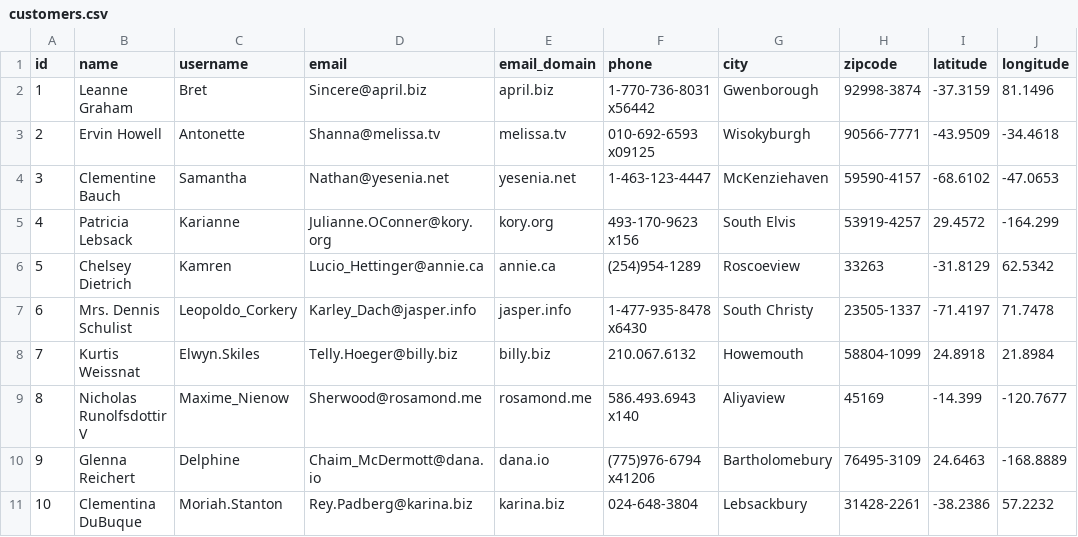
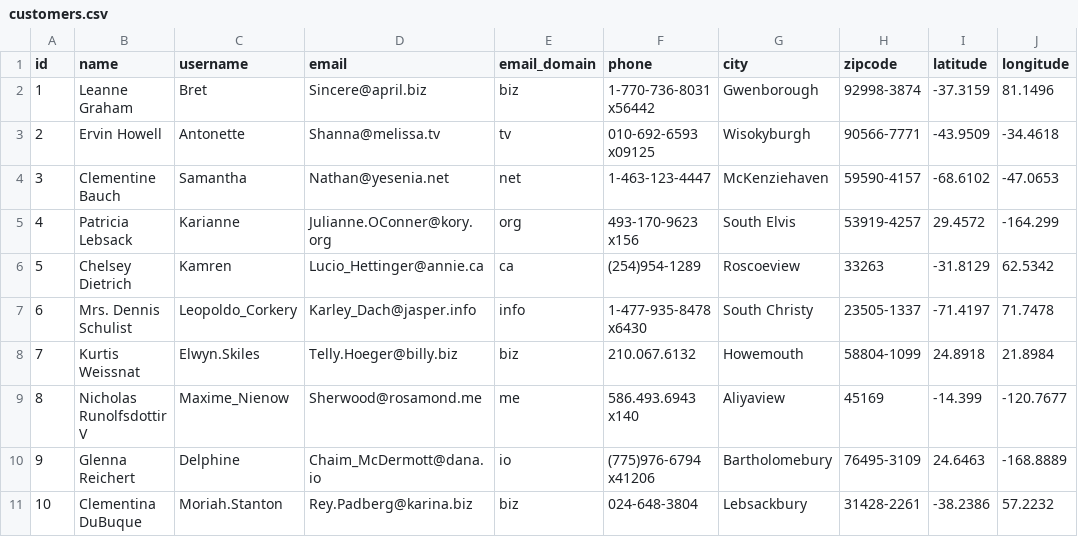
Before and after one commit to rosemutai/Python-API-Analysis, a CSV file: output/customers.csv, drawn as a sheet; only a part is shown; the diff names each change by its address in the sheet, - before the commit and + after, or states it on an @@ line.

Commit message:
Updated charts with correct labes and updated email domains

```diff
--- a/output/customers.csv
+++ b/output/customers.csv
-E2 (email_domain): april.biz
+E2 (email_domain): biz
-E3 (email_domain): melissa.tv
+E3 (email_domain): tv
-E4 (email_domain): yesenia.net
+E4 (email_domain): net
-E5 (email_domain): kory.org
+E5 (email_domain): org
-E6 (email_domain): annie.ca
+E6 (email_domain): ca
-E7 (email_domain): jasper.info
+E7 (email_domain): info
-E8 (email_domain): billy.biz
+E8 (email_domain): biz
-E9 (email_domain): rosamond.me
+E9 (email_domain): me
-E10 (email_domain): dana.io
+E10 (email_domain): io
-E11 (email_domain): karina.biz
+E11 (email_domain): biz
```
Also changed, not shown: 3 other files.
